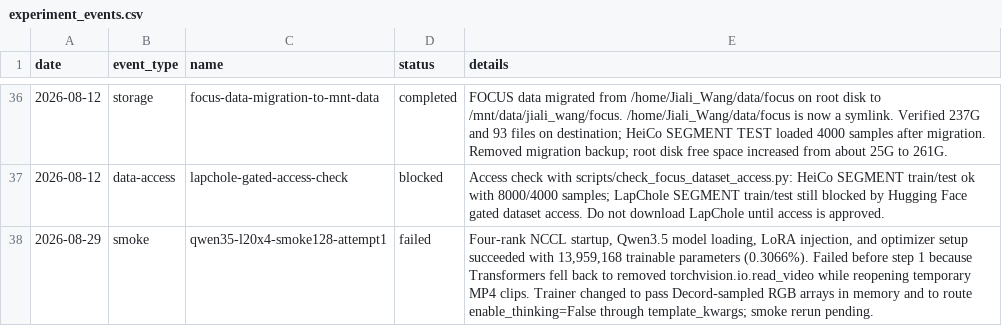
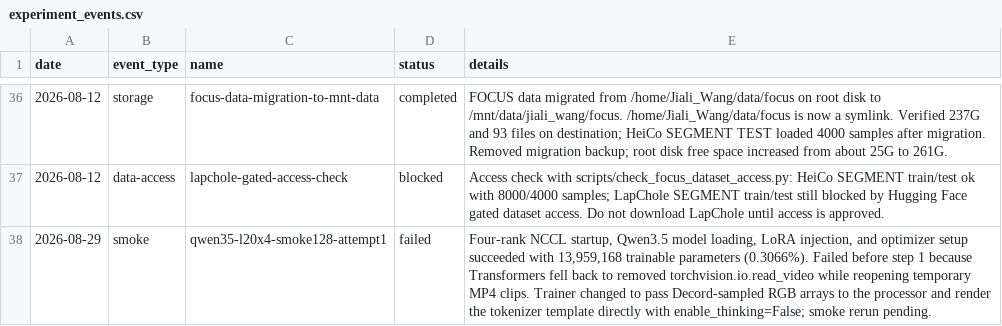
Before and after one commit to Wang062002/VLM-Competition, a CSV file: results/experiment_events.csv, drawn as a sheet; only a part is shown, gaps mark what is left out.

Commit message:
Render Qwen3.5 template through tokenizer

```diff
--- a/results/experiment_events.csv
+++ b/results/experiment_events.csv
@@ -37,2 +37,2 @@ date,event_type,name,status,details
 2026-08-12,data-access,lapchole-gated-access-check,blocked,"Access check with scripts/check_focus_dataset_access.py: HeiCo SEGMENT train/test ok with 8000/4000 samples; LapChole SEGMENT train/test still blocked by Hugging Face gated dataset access. Do not download LapChole until access is approved."
-2026-08-29,smoke,qwen35-l20x4-smoke128-attempt1,failed,"Four-rank NCCL startup, Qwen3.5 model loading, LoRA injection, and optimizer setup succeeded with 13,959,168 trainable parameters (0.3066%). Failed before step 1 because Transformers fell back to removed torchvision.io.read_video while reopening temporary MP4 clips. Trainer changed to pass Decord-sampled RGB arrays in memory and to route enable_thinking=False through template_kwargs; smoke rerun pending."
+2026-08-29,smoke,qwen35-l20x4-smoke128-attempt1,failed,"Four-rank NCCL startup, Qwen3.5 model loading, LoRA injection, and optimizer setup succeeded with 13,959,168 trainable parameters (0.3066%). Failed before step 1 because Transformers fell back to removed torchvision.io.read_video while reopening temporary MP4 clips. Trainer changed to pass Decord-sampled RGB arrays to the processor and render the tokenizer template directly with enable_thinking=False; smoke rerun pending."
```
Also changed, not shown: 4 other files.
